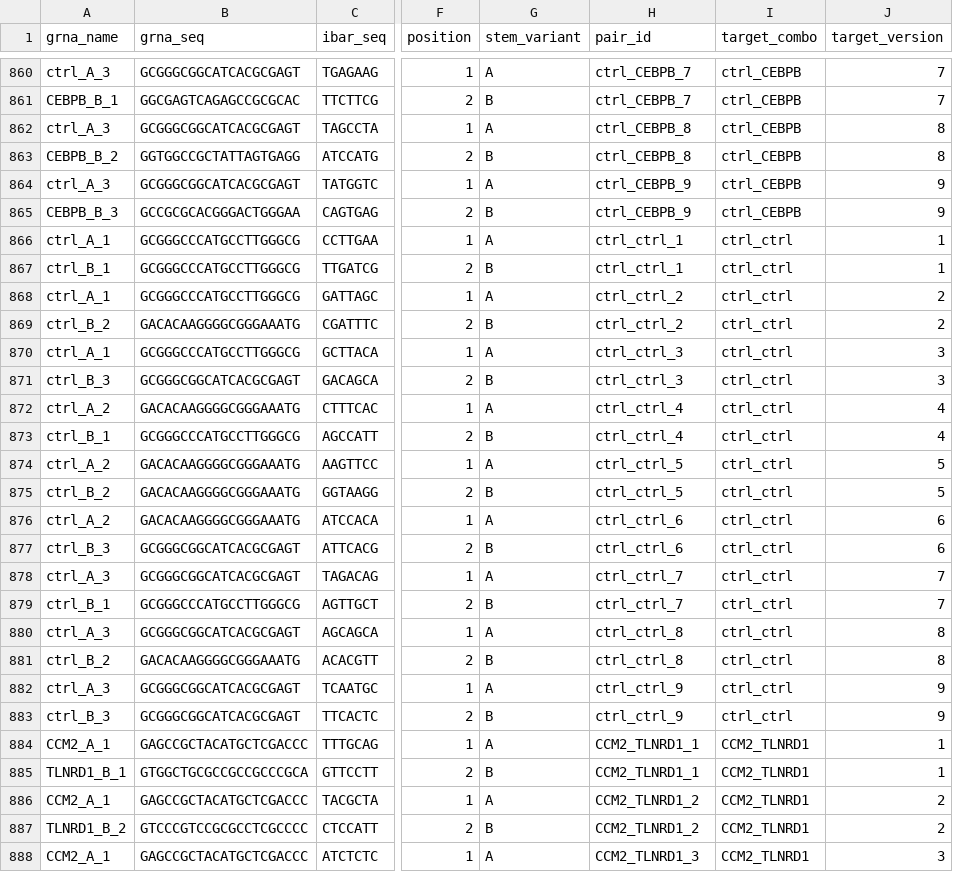
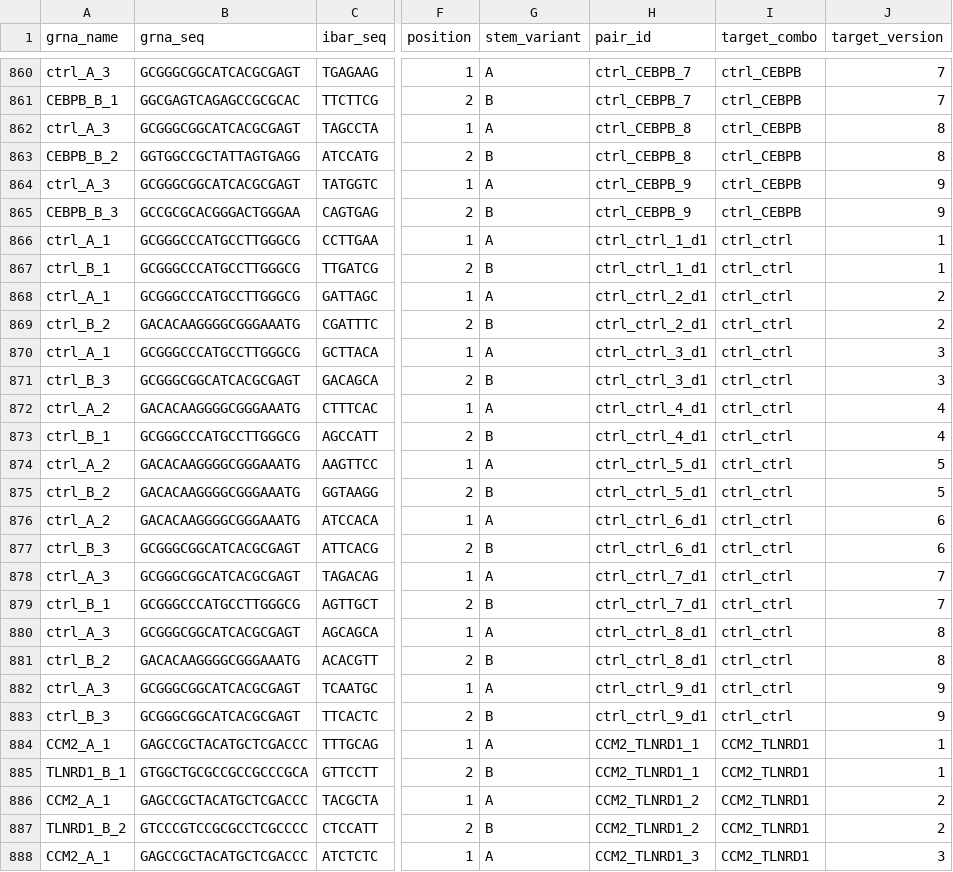
Before and after one commit to jhjiang2020/CSM_ccperturbseq, a CSV file: references/grna_ibar_reference.csv, drawn as a sheet; only a part is shown, gaps mark what is left out; the diff covers the shown part only; the diff names each change by its address in the sheet, - before the commit and + after, or states it on an @@ line.

```diff
--- a/references/grna_ibar_reference.csv
+++ b/references/grna_ibar_reference.csv
-H866:H867 (pair_id): ctrl_ctrl_1
+H866:H867 (pair_id): ctrl_ctrl_1_d1
-H868:H869 (pair_id): ctrl_ctrl_2
+H868:H869 (pair_id): ctrl_ctrl_2_d1
-H870:H871 (pair_id): ctrl_ctrl_3
+H870:H871 (pair_id): ctrl_ctrl_3_d1
-H872:H873 (pair_id): ctrl_ctrl_4
+H872:H873 (pair_id): ctrl_ctrl_4_d1
-H874:H875 (pair_id): ctrl_ctrl_5
+H874:H875 (pair_id): ctrl_ctrl_5_d1
-H876:H877 (pair_id): ctrl_ctrl_6
+H876:H877 (pair_id): ctrl_ctrl_6_d1
-H878:H879 (pair_id): ctrl_ctrl_7
+H878:H879 (pair_id): ctrl_ctrl_7_d1
-H880:H881 (pair_id): ctrl_ctrl_8
+H880:H881 (pair_id): ctrl_ctrl_8_d1
-H882:H883 (pair_id): ctrl_ctrl_9
+H882:H883 (pair_id): ctrl_ctrl_9_d1
```
Also changed, not shown: 18 edited cells elsewhere in this file, references/grna_ibar_reference_ibar_lookup.csv, 3 other files.
